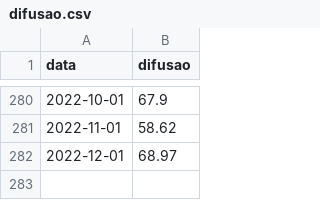
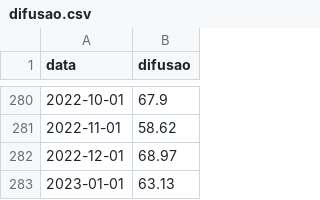
Before and after one commit to schoulten/macro_report, a CSV file: data/difusao.csv, drawn as a sheet; only a part is shown, gaps mark what is left out; the diff names each change by its address in the sheet, - before the commit and + after, or states it on an @@ line.

```diff
--- a/data/difusao.csv
+++ b/data/difusao.csv
+row 283: 2023-01-01 | 63.13
```
Also changed, not shown: data/classificacoes.csv, data/nucleos.csv, 2 other files.
